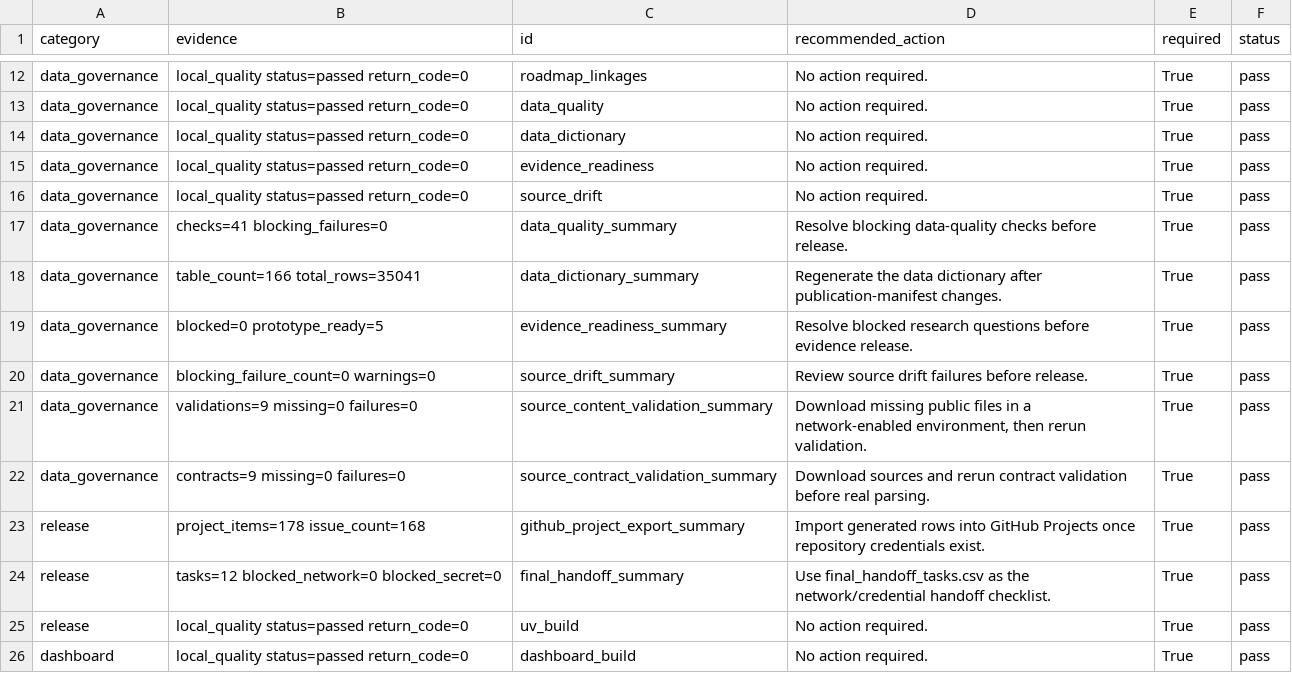
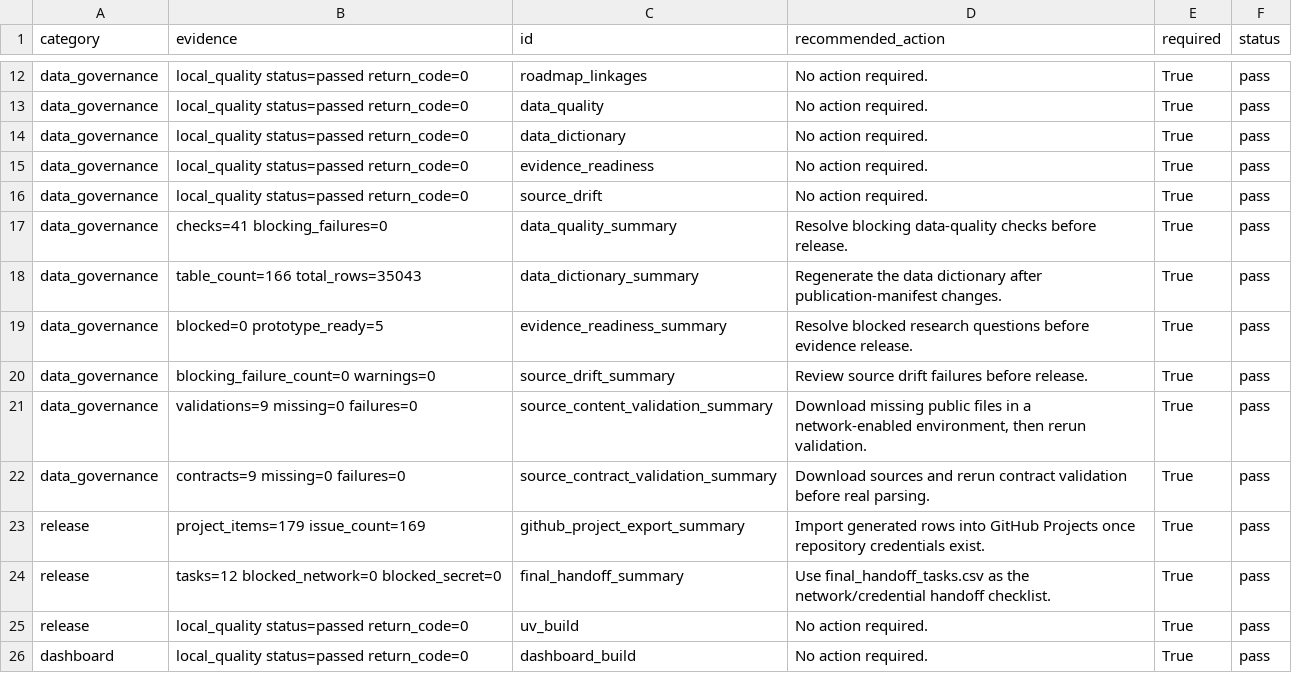
Before and after one commit to edithatogo/reimbursement-atlas, a CSV file: data/derived/release_readiness/release_gates.csv, drawn as a sheet; only a part is shown, gaps mark what is left out.

```diff
--- a/data/derived/release_readiness/release_gates.csv
+++ b/data/derived/release_readiness/release_gates.csv
@@ -17,3 +17,3 @@ data_governance,local_quality status=passed return_code=0,source_drift,No action
 data_governance,checks=41 blocking_failures=0,data_quality_summary,Resolve blocking data-quality checks before release.,True,pass
-data_governance,table_count=166 total_rows=35041,data_dictionary_summary,Regenerate the data dictionary after publication-manifest changes.,True,pass
+data_governance,table_count=166 total_rows=35043,data_dictionary_summary,Regenerate the data dictionary after publication-manifest changes.,True,pass
 data_governance,blocked=0 prototype_ready=5,evidence_readiness_summary,Resolve blocked research questions before evidence release.,True,pass
@@ -22,3 +22,3 @@ data_governance,validations=9 missing=0 failures=0,source_content_validation_sum
 data_governance,contracts=9 missing=0 failures=0,source_contract_validation_summary,Download sources and rerun contract validation before real parsing.,True,pass
-release,project_items=178 issue_count=168,github_project_export_summary,Import generated rows into GitHub Projects once repository credentials exist.,True,pass
+release,project_items=179 issue_count=169,github_project_export_summary,Import generated rows into GitHub Projects once repository credentials exist.,True,pass
 release,tasks=12 blocked_network=0 blocked_secret=0,final_handoff_summary,Use final_handoff_tasks.csv as the network/credential handoff checklist.,True,pass
```
Also changed, not shown: data/derived/licence_review/licence_review_queue.csv, data/derived/source_drift/source_drift_report.csv, 22 other files.
